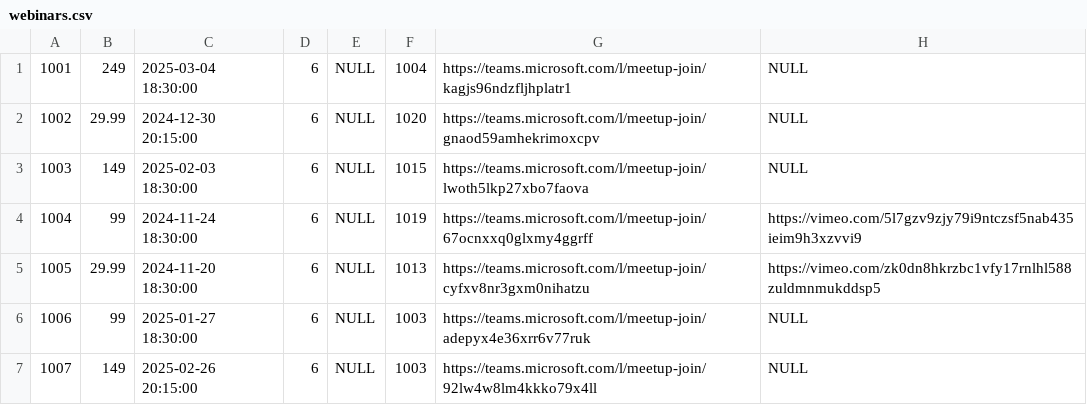
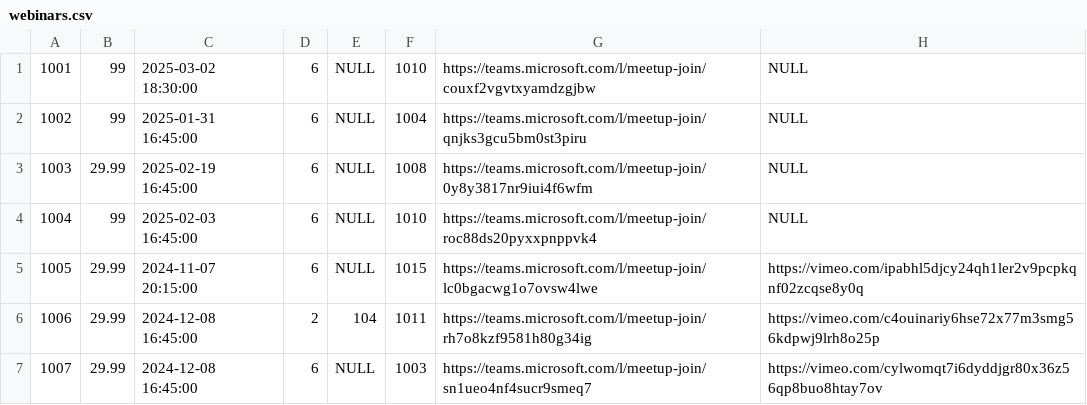
Before and after one commit to Filipmok-agh/Educational-Platform-Database, a CSV file: data/webinars.csv, drawn as a sheet; only a part is shown; the diff covers the shown part only.

```diff
--- a/data/webinars.csv
+++ b/data/webinars.csv
@@ -1,7 +1,7 @@
-1001,249,2025-03-04 18:30:00,6,NULL,1004,https://teams.microsoft.com/l/meetup-join/kagjs96ndzfljhplatr1,NULL
-1002,29.99,2024-12-30 20:15:00,6,NULL,1020,https://teams.microsoft.com/l/meetup-join/gnaod59amhekrimoxcpv,NULL
-1003,149,2025-02-03 18:30:00,6,NULL,1015,https://teams.microsoft.com/l/meetup-join/lwoth5lkp27xbo7faova,NULL
-1004,99,2024-11-24 18:30:00,6,NULL,1019,https://teams.microsoft.com/l/meetup-join/67ocnxxq0glxmy4ggrff,https://vimeo.com/5l7gzv9zjy79i9ntczsf5nab435ieim9h3xzvvi9
-1005,29.99,2024-11-20 18:30:00,6,NULL,1013,https://teams.microsoft.com/l/meetup-join/cyfxv8nr3gxm0nihatzu,https://vimeo.com/zk0dn8hkrzbc1vfy17rnlhl588zuldmnmukddsp5
-1006,99,2025-01-27 18:30:00,6,NULL,1003,https://teams.microsoft.com/l/meetup-join/adepyx4e36xrr6v77ruk,NULL
-1007,149,2025-02-26 20:15:00,6,NULL,1003,https://teams.microsoft.com/l/meetup-join/92lw4w8lm4kkko79x4ll,NULL
+1001,99,2025-03-02 18:30:00,6,NULL,1010,https://teams.microsoft.com/l/meetup-join/couxf2vgvtxyamdzgjbw,NULL
+1002,99,2025-01-31 16:45:00,6,NULL,1004,https://teams.microsoft.com/l/meetup-join/qnjks3gcu5bm0st3piru,NULL
+1003,29.99,2025-02-19 16:45:00,6,NULL,1008,https://teams.microsoft.com/l/meetup-join/0y8y3817nr9iui4f6wfm,NULL
+1004,99,2025-02-03 16:45:00,6,NULL,1010,https://teams.microsoft.com/l/meetup-join/roc88ds20pyxxpnppvk4,NULL
+1005,29.99,2024-11-07 20:15:00,6,NULL,1015,https://teams.microsoft.com/l/meetup-join/lc0bgacwg1o7ovsw4lwe,https://vimeo.com/ipabhl5djcy24qh1ler2v9pcpkqnf02zcqse8y0q
+1006,29.99,2024-12-08 16:45:00,2,104,1011,https://teams.microsoft.com/l/meetup-join/rh7o8kzf9581h80g34ig,https://vimeo.com/c4ouinariy6hse72x77m3smg56kdpwj9lrh8o25p
+1007,29.99,2024-12-08 16:45:00,6,NULL,1003,https://teams.microsoft.com/l/meetup-join/sn1ueo4nf4sucr9smeq7,https://vimeo.com/cylwomqt7i6dyddjgr80x36z56qp8buo8htay7ov
```
Also changed, not shown: 11 edited cells elsewhere in this file, data/Fields.csv, data/Meeting.csv, 9 other files.
